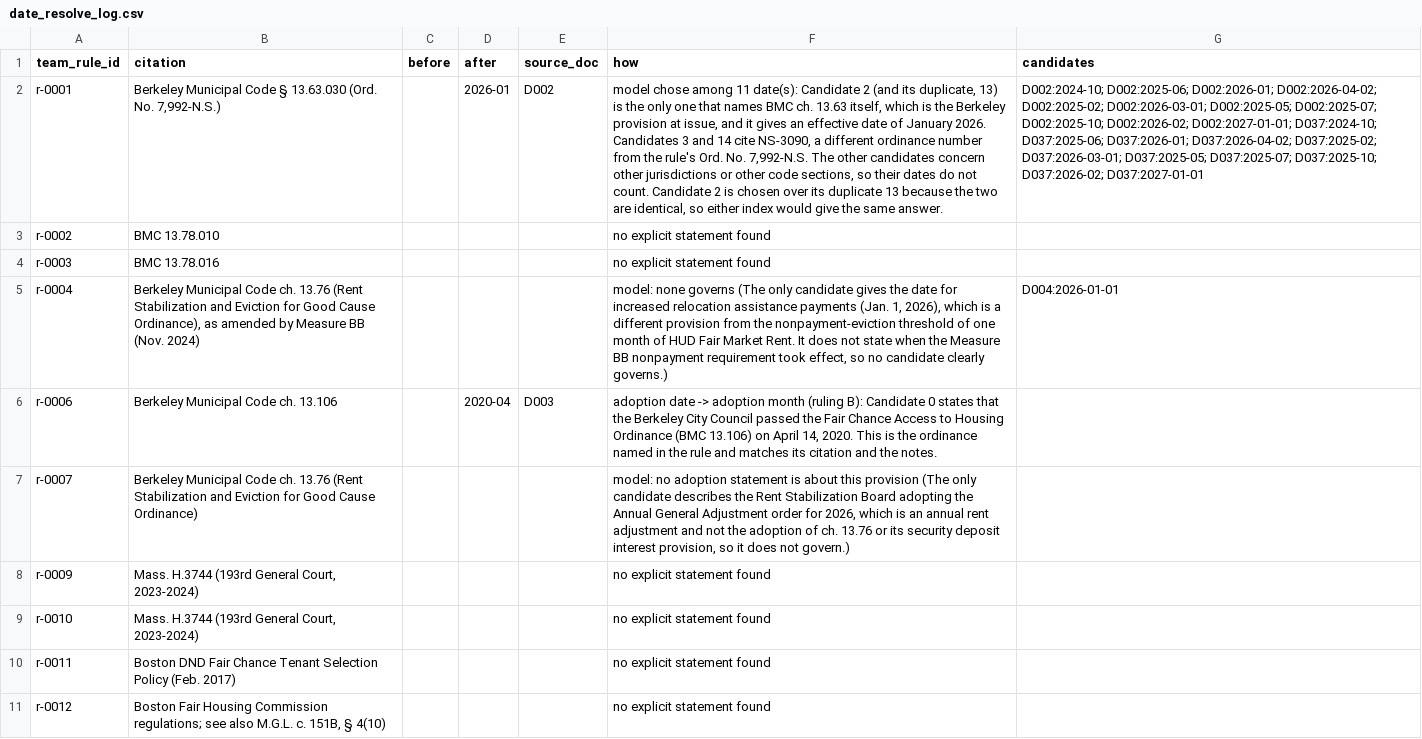
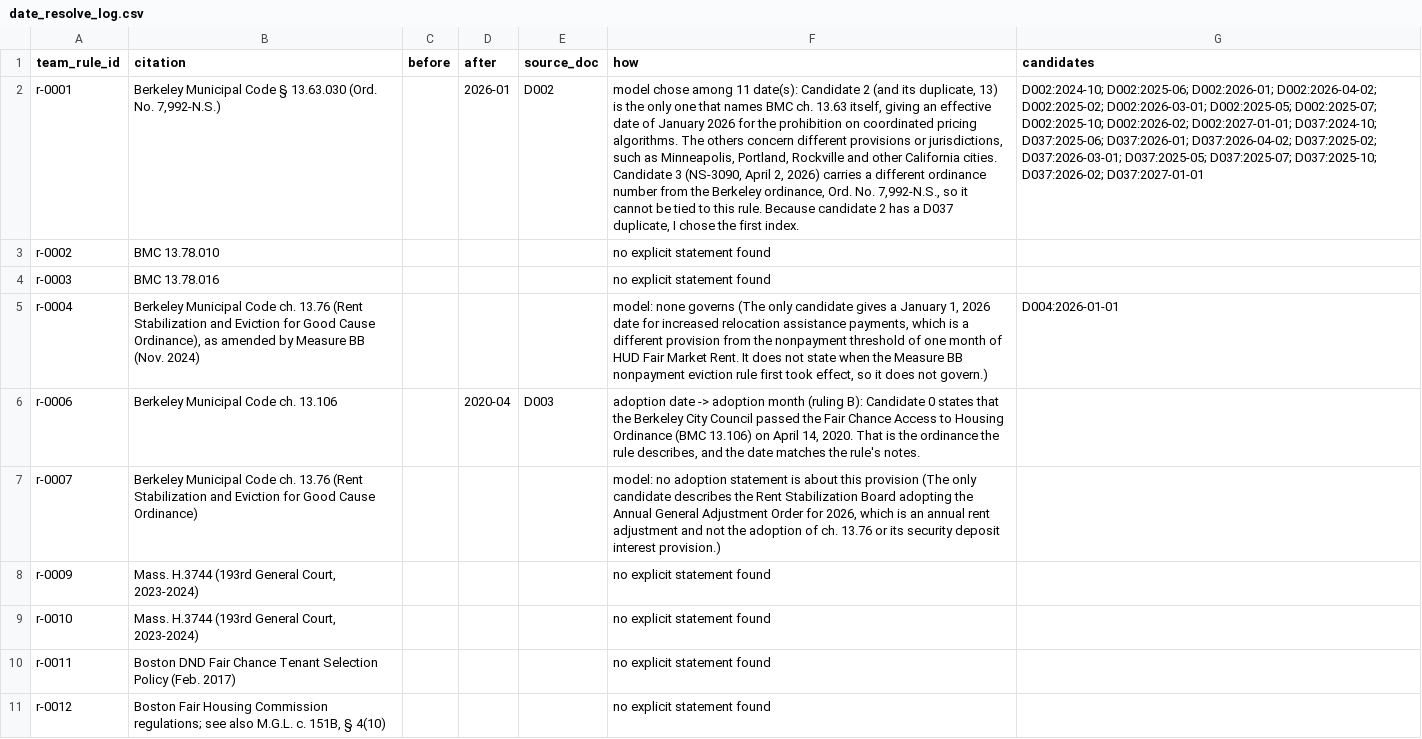
Before and after one commit to Hamzaslam1996/statute-street, a CSV file: out/date_resolve_log.csv, drawn as a sheet; only a part is shown; the diff covers the shown part only; the diff names each change by its address in the sheet, - before the commit and + after, or states it on an @@ line.

```diff
--- a/out/date_resolve_log.csv
+++ b/out/date_resolve_log.csv
-F2 (how): …13.63 itself, which is the Berkeley provision at issue, and it gives an effective date of January 2026. Candidates 3 and 14 cite NS-3090, a different ordinance number from the rule's Ord. No. 7,992-N.S. The other candidates concern other jurisdictions or other code sections, so their dates do not count. Candidate 2 is chosen over its duplicate 13 because the two are identical, so either index would give the same answer.
+F2 (how): …13.63 itself, giving an effective date of January 2026 for the prohibition on coordinated pricing algorithms. The others concern different provisions or jurisdictions, such as Minneapolis, Portland, Rockville and other California cities. Candidate 3 (NS-3090, April 2, 2026) carries a different ordinance number from the Berkeley ordinance, Ord. No. 7,992-N.S., so it cannot be tied to this rule. Because candidate 2 has a D037 duplicate, I chose the first index.
-F5 (how): …candidate gives the date for increased relocation assistance payments (Jan. 1, 2026), which is a different provision from the nonpayment-eviction threshold of one month of HUD Fair Market Rent. It does not state when the Measure BB nonpayment requirement took effect, so no candidate clearly governs.)
+F5 (how): …candidate gives a January 1, 2026 date for increased relocation assistance payments, which is a different provision from the nonpayment threshold of one month of HUD Fair Market Rent. It does not state when the Measure BB nonpayment eviction rule first took effect, so it does not govern.)
-F6 (how): …14, 2020. This is the ordinance named in the rule and matches its citation and the notes.
+F6 (how): …14, 2020. That is the ordinance the rule describes, and the date matches the rule's notes.
-F7 (how): …General Adjustment order for 2026, which is an annual rent adjustment and not the adoption of ch. 13.76 or its security deposit interest provision, so it does not govern.)
+F7 (how): …General Adjustment Order for 2026, which is an annual rent adjustment and not the adoption of ch. 13.76 or its security deposit interest provision.)
```
Also changed, not shown: 9 edited cells elsewhere in this file, 6 other files.
